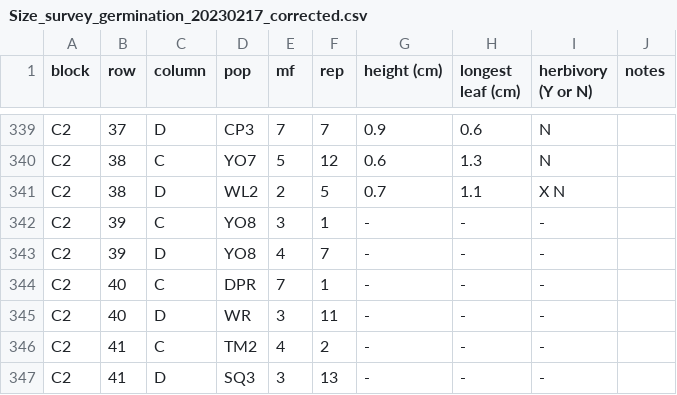
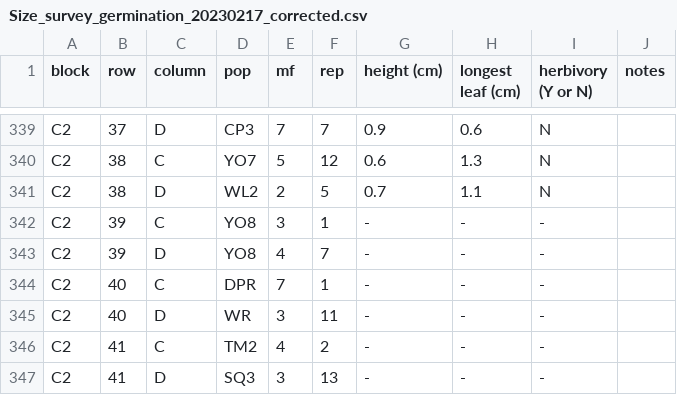
Before and after one commit to IntBio-UCD/parent_pops_common-gardens, a CSV file: input/UCD_Data/Size_survey_germination_20230217_corrected.csv, drawn as a sheet; only a part is shown, gaps mark what is left out.

```diff
--- a/input/UCD_Data/Size_survey_germination_20230217_corrected.csv
+++ b/input/UCD_Data/Size_survey_germination_20230217_corrected.csv
@@ -340,3 +340,3 @@ C2,37,D,CP3,7,7,0.9,0.6,N,
 C2,38,C,YO7,5,12,0.6,1.3,N,
-C2,38,D,WL2,2,5,0.7,1.1,X N,
+C2,38,D,WL2,2,5,0.7,1.1,N,
 C2,39,C,YO8,3,1,-,-,-,
```
Also changed, not shown: input/UCD_Data/Size_survey_germination_20230605_corrected.csv, input/UCD_Data/Size_survey_transplants_20230127_corrected.csv, 13 other files.
